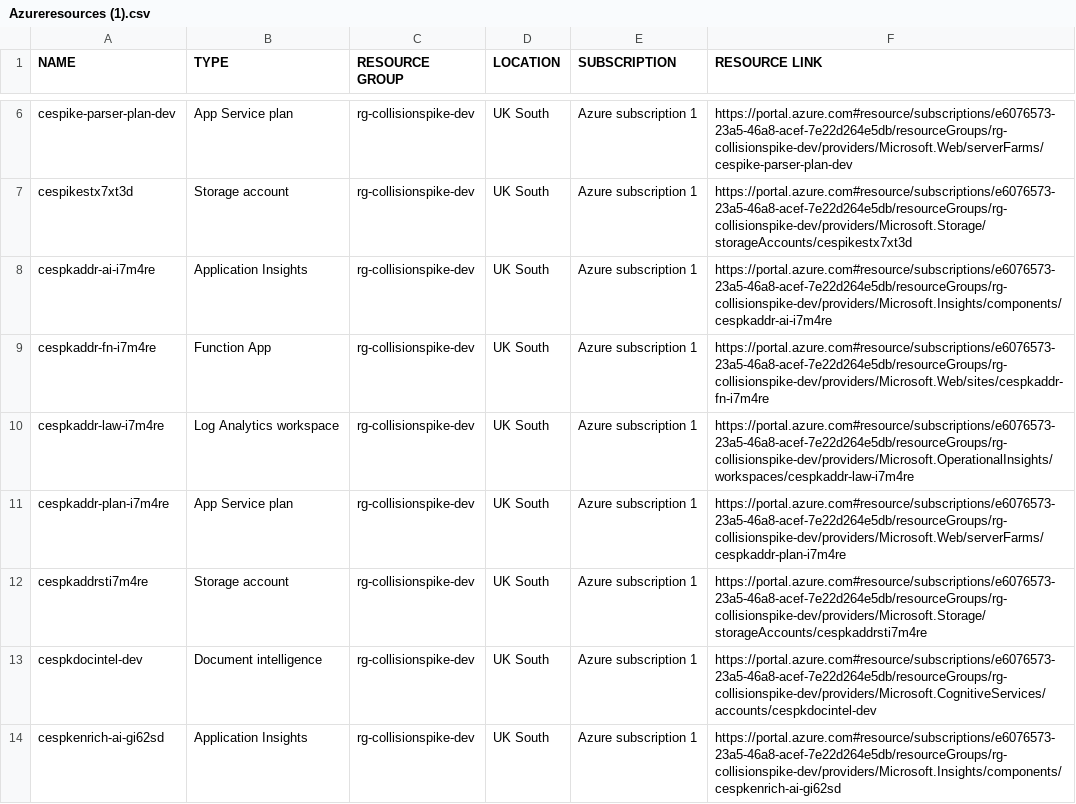
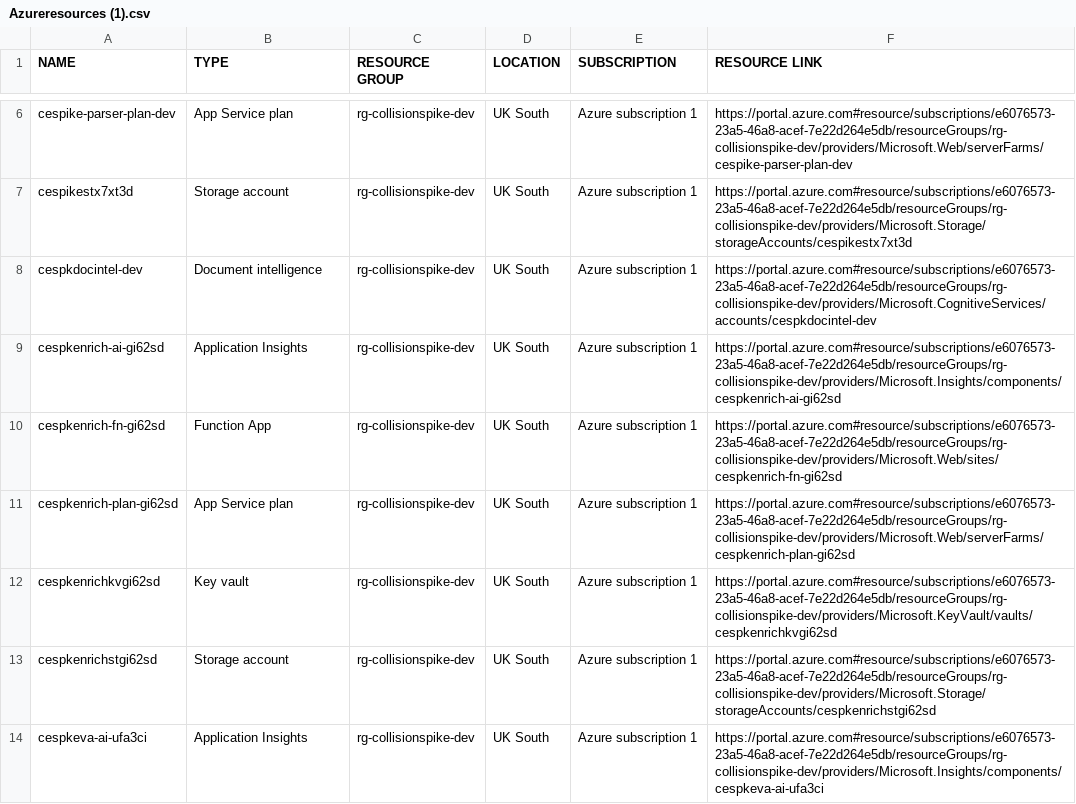
Before and after one commit to collisionengineers/collisionspike, a CSV file: Azureresources (1).csv, drawn as a sheet; only a part is shown, gaps mark what is left out; the shorter side is filled out with more unchanged rows; the diff names each change by its address in the sheet, - before the commit and + after, or states it on an @@ line.

```diff
--- a/Azureresources (1).csv
+++ b/Azureresources (1).csv
-row 8: cespkaddr-ai-i7m4re | Application Insights | rg-collisionspike-dev | UK South | Azure subscription 1 | https://portal.azure.com#resource/subscriptions/e6076573-23a5-46a8-acef-7e22d264e5db/resourceGroups/rg-collisionspike-dev/providers/Microsoft.Insights/components/cespkaddr-ai-i7m4re
-row 9: cespkaddr-fn-i7m4re | Function App | rg-collisionspike-dev | UK South | Azure subscription 1 | https://portal.azure.com#resource/subscriptions/e6076573-23a5-46a8-acef-7e22d264e5db/resourceGroups/rg-collisionspike-dev/providers/Microsoft.Web/sites/cespkaddr-fn-i7m4re
-row 10: cespkaddr-law-i7m4re | Log Analytics workspace | rg-collisionspike-dev | UK South | Azure subscription 1 | https://portal.azure.com#resource/subscriptions/e6076573-23a5-46a8-acef-7e22d264e5db/resourceGroups/rg-collisionspike-dev/providers/Microsoft.OperationalInsights/workspaces/cespkaddr-law-i7m4re
-row 11: cespkaddr-plan-i7m4re | App Service plan | rg-collisionspike-dev | UK South | Azure subscription 1 | https://portal.azure.com#resource/subscriptions/e6076573-23a5-46a8-acef-7e22d264e5db/resourceGroups/rg-collisionspike-dev/providers/Microsoft.Web/serverFarms/cespkaddr-plan-i7m4re
-row 12: cespkaddrsti7m4re | Storage account | rg-collisionspike-dev | UK South | Azure subscription 1 | https://portal.azure.com#resource/subscriptions/e6076573-23a5-46a8-acef-7e22d264e5db/resourceGroups/rg-collisionspike-dev/providers/Microsoft.Storage/storageAccounts/cespkaddrsti7m4re
```
Also changed, not shown: Azureresources.csv, 53 other files.
